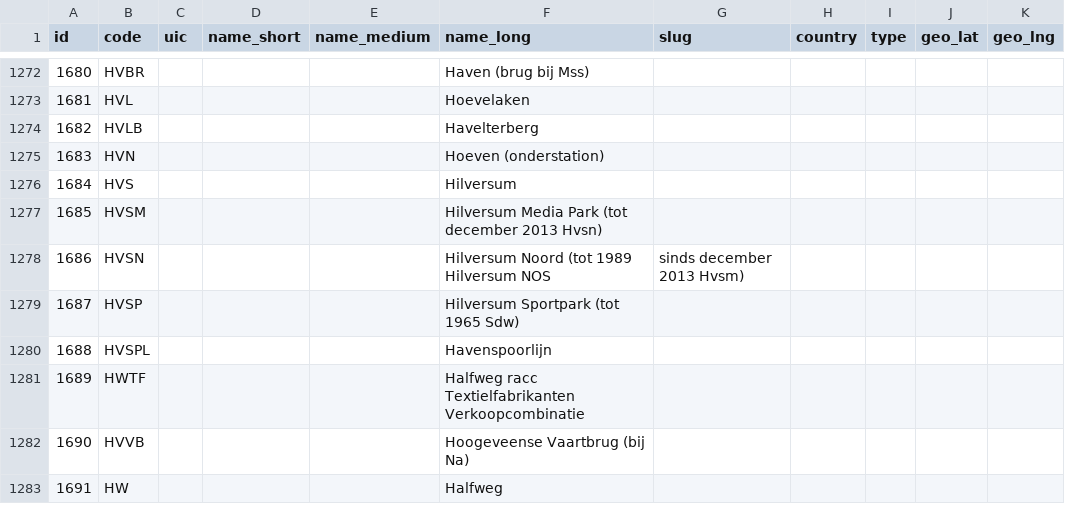
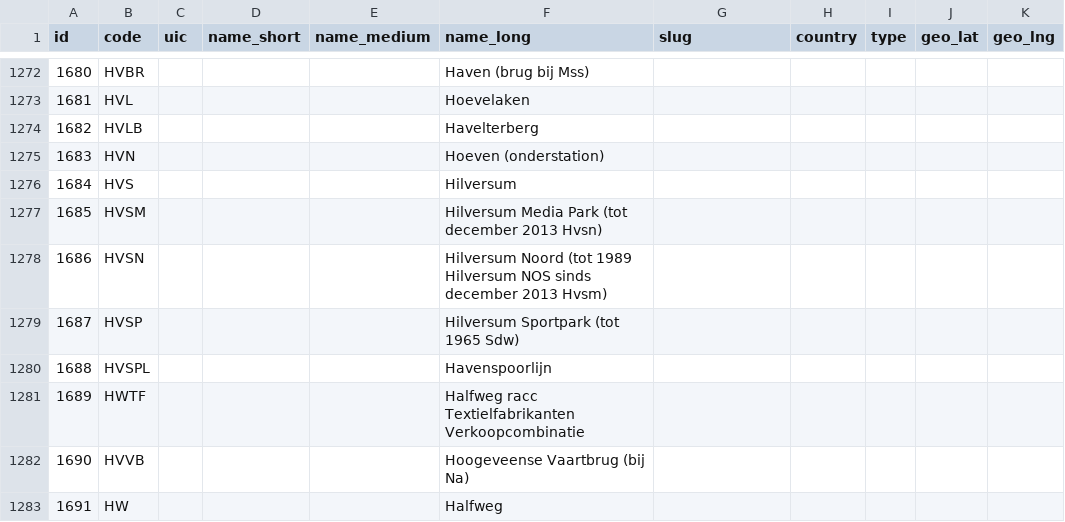
Before and after one commit to meijbaard/SpotConverter, a CSV file: stations.csv, drawn as a sheet; only a part is shown, gaps mark what is left out.

Commit message:
Update stations.csv

```diff
--- a/stations.csv
+++ b/stations.csv
@@ -1277,3 +1277,3 @@ id,code,uic,name_short,name_medium,name_long,slug,country,type,geo_lat,geo_lng
 1685,HVSM,,,,Hilversum Media Park (tot december 2013 Hvsn),,,,,
-1686,HVSN,,,,Hilversum Noord (tot 1989 Hilversum NOS, sinds december 2013 Hvsm),,,,,
+1686,HVSN,,,,Hilversum Noord (tot 1989 Hilversum NOS sinds december 2013 Hvsm),,,,,
 1687,HVSP,,,,Hilversum Sportpark (tot 1965 Sdw),,,,,
```
